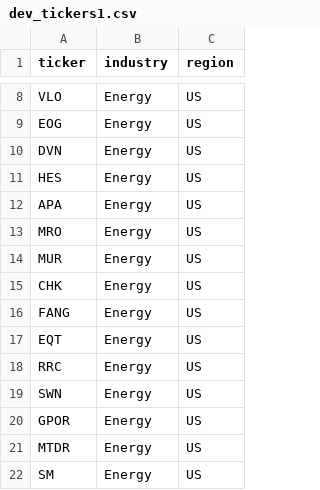
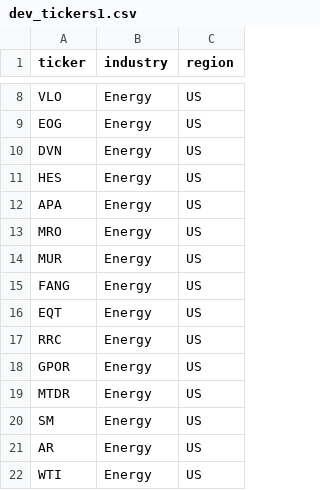
Before and after one commit to ThiesWeel/Cointegration-Algorithm, a CSV file: dev_database/tickers/dev_tickers1.csv, drawn as a sheet; only a part is shown, gaps mark what is left out; the shorter side is filled out with more unchanged rows; the diff names each change by its address in the sheet, - before the commit and + after, or states it on an @@ line.

```diff
--- a/dev_database/tickers/dev_tickers1.csv
+++ b/dev_database/tickers/dev_tickers1.csv
-row 15: CHK | Energy | US
-row 19: SWN | Energy | US
```
Also changed, not shown: 20 other files.
